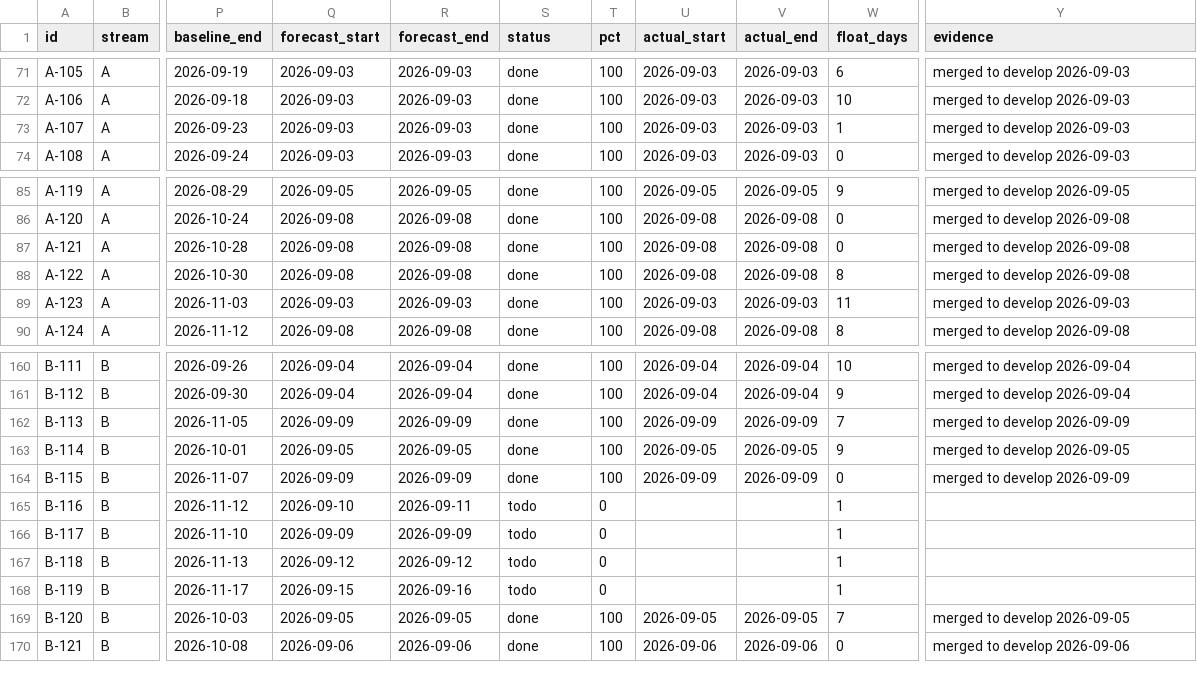
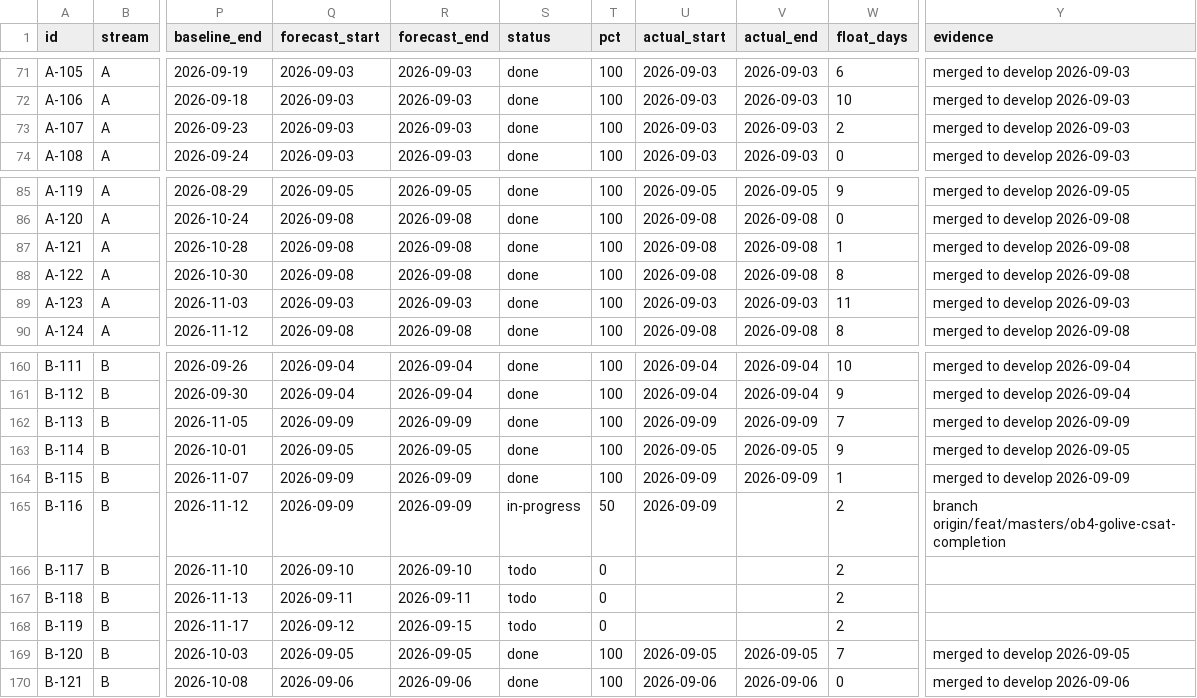
Before and after one commit to debashisedunext/EduTrack, a CSV file: docs/plan/tasks.csv, drawn as a sheet; only a part is shown, gaps mark what is left out; the diff names each change by its address in the sheet, - before the commit and + after, or states it on an @@ line.

Commit message:
chore(plan): schedule refresh after push
Regenerated by plan-tracker. Status derived from git.

```diff
--- a/docs/plan/tasks.csv
+++ b/docs/plan/tasks.csv
-W73 (float_days): 1
+W73 (float_days): 2
-W87 (float_days): 0
+W87 (float_days): 1
-W164 (float_days): 0
+W164 (float_days): 1
-Q165 (forecast_start): 2026-09-10
+Q165 (forecast_start): 2026-09-09
-R165 (forecast_end): 2026-09-11
+R165 (forecast_end): 2026-09-09
-S165 (status): todo
+S165 (status): in-progress
-T165 (pct): 0
+T165 (pct): 50
-U165 (actual_start): (empty)
+U165 (actual_start): 2026-09-09
-W165:W168 (float_days): 1
+W165:W168 (float_days): 2
-Y165 (evidence): (empty)
+Y165 (evidence): branch origin/feat/masters/ob4-golive-csat-completion
-Q166 (forecast_start): 2026-09-09
+Q166 (forecast_start): 2026-09-10
-R166 (forecast_end): 2026-09-09
+R166 (forecast_end): 2026-09-10
-Q167 (forecast_start): 2026-09-12
+Q167 (forecast_start): 2026-09-11
-R167 (forecast_end): 2026-09-12
+R167 (forecast_end): 2026-09-11
-Q168 (forecast_start): 2026-09-15
+Q168 (forecast_start): 2026-09-12
-R168 (forecast_end): 2026-09-16
+R168 (forecast_end): 2026-09-15
```
Also changed, not shown: 3 other files.
